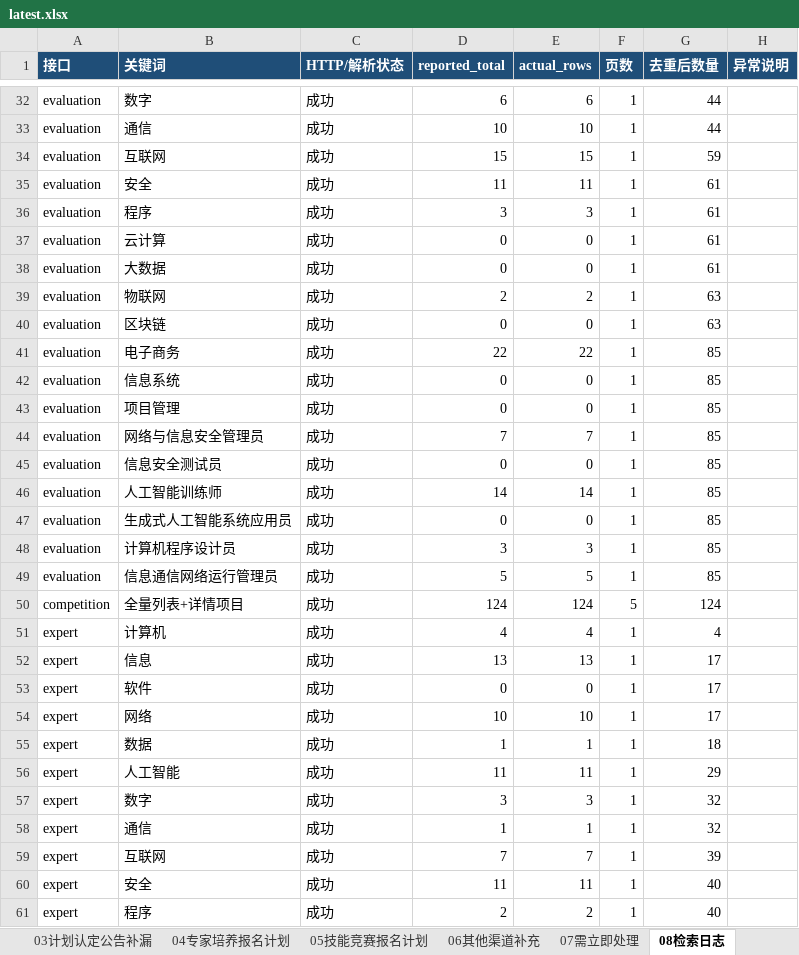
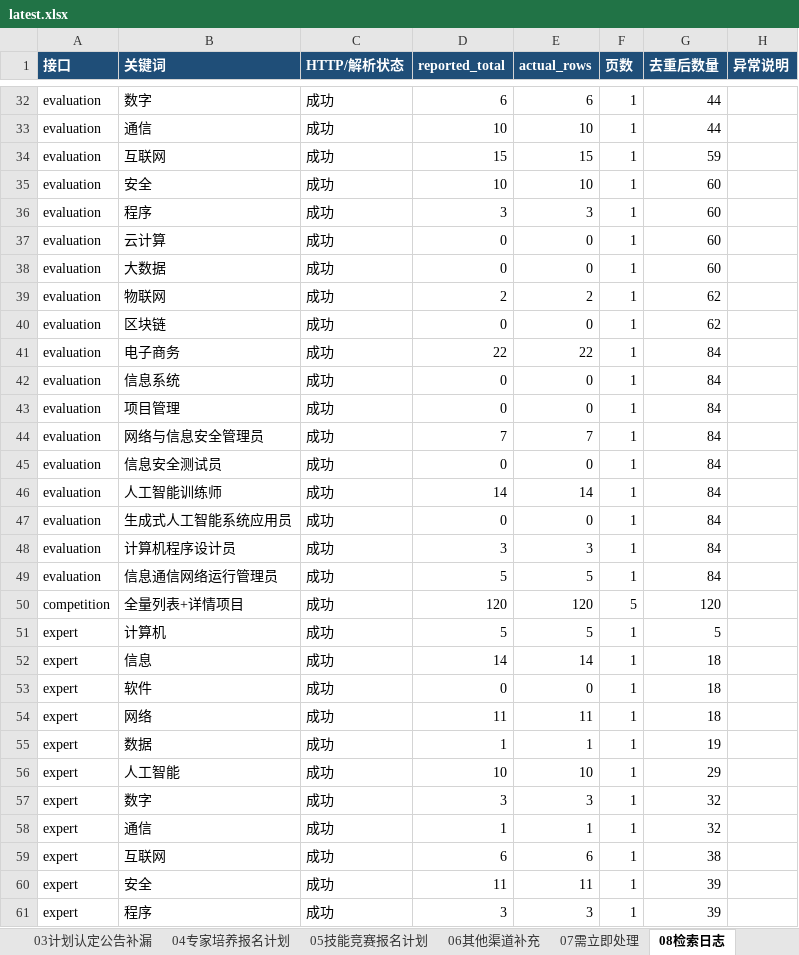
Before and after one commit to Juesann/zhejiang-skill-daily, an Excel workbook: latest.xlsx, sheet 08检索日志, drawn as a sheet; only a part is shown, gaps mark what is left out; values as stored, in another font and other column widths than the file's, no borders; the diff covers the shown part only; the diff names each change by its address in the sheet, - before the commit and + after, or states it on an @@ line.

Commit message:
Update daily report 2026-09-07

```diff
--- a/latest.xlsx (sheet 08检索日志)
+++ b/latest.xlsx (sheet 08检索日志)
-D35 (reported_total): 11
+D35 (reported_total): 10
-E35 (actual_rows): 11
+E35 (actual_rows): 10
-G35:G38 (去重后数量): 61
+G35:G38 (去重后数量): 60
-G39:G40 (去重后数量): 63
+G39:G40 (去重后数量): 62
-G41:G49 (去重后数量): 85
+G41:G49 (去重后数量): 84
-D50 (reported_total): 124
+D50 (reported_total): 120
-E50 (actual_rows): 124
+E50 (actual_rows): 120
-G50 (去重后数量): 124
+G50 (去重后数量): 120
-D51 (reported_total): 4
+D51 (reported_total): 5
-E51 (actual_rows): 4
+E51 (actual_rows): 5
-G51 (去重后数量): 4
+G51 (去重后数量): 5
-D52 (reported_total): 13
+D52 (reported_total): 14
-E52 (actual_rows): 13
+E52 (actual_rows): 14
-G52:G54 (去重后数量): 17
+G52:G54 (去重后数量): 18
-D54 (reported_total): 10
+D54 (reported_total): 11
-E54 (actual_rows): 10
+E54 (actual_rows): 11
-G55 (去重后数量): 18
+G55 (去重后数量): 19
-D56 (reported_total): 11
+D56 (reported_total): 10
-E56 (actual_rows): 11
+E56 (actual_rows): 10
-D59 (reported_total): 7
+D59 (reported_total): 6
-E59 (actual_rows): 7
+E59 (actual_rows): 6
-G59 (去重后数量): 39
+G59 (去重后数量): 38
-G60:G61 (去重后数量): 40
+G60:G61 (去重后数量): 39
-D61 (reported_total): 2
+D61 (reported_total): 3
-E61 (actual_rows): 2
+E61 (actual_rows): 3
```
Also changed, not shown: 57 edited cells elsewhere in this sheet, sheet 07需立即处理, sheet 02技能评价报名计划, sheet 04专家培养报名计划, sheet 01技能培训报名计划, sheet 05技能竞赛报名计划, sheet 00总览看板, 3 other files.
